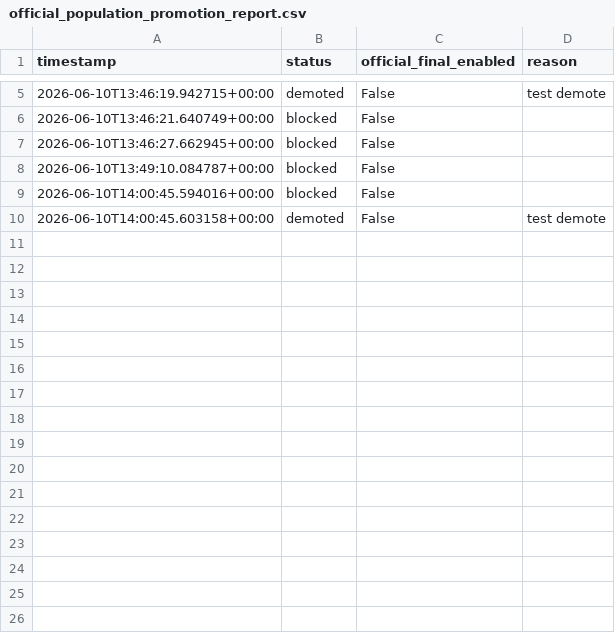
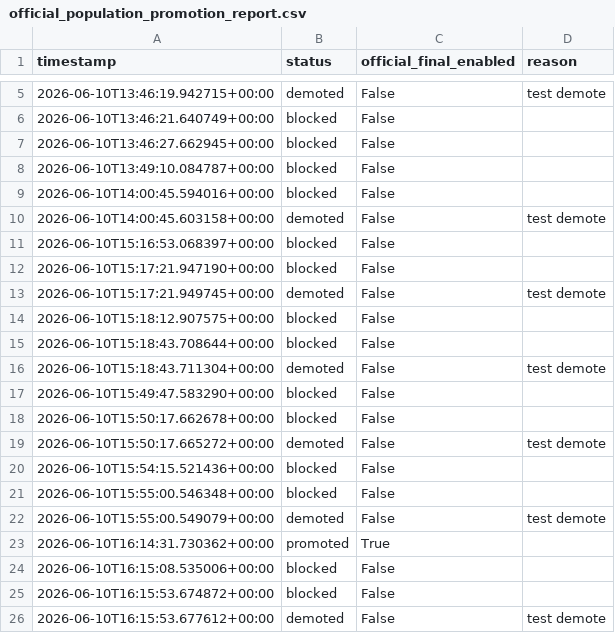
Before and after one commit to fzn011/WorldCupPredictionModel, a CSV file: data/official/population/reports/official_population_promotion_report.csv, drawn as a sheet; only a part is shown, gaps mark what is left out.

Commit message:
Promote official_final mode after readiness checks pass
Co-authored-by: Faiaz Zahin <fzn011@users.noreply.github.com>

```diff
--- a/data/official/population/reports/official_population_promotion_report.csv
+++ b/data/official/population/reports/official_population_promotion_report.csv
@@ -10 +10,17 @@ timestamp,status,official_final_enabled,reason
 2026-06-10T14:00:45.603158+00:00,demoted,False,test demote
+2026-06-10T15:16:53.068397+00:00,blocked,False,
+2026-06-10T15:17:21.947190+00:00,blocked,False,
+2026-06-10T15:17:21.949745+00:00,demoted,False,test demote
+2026-06-10T15:18:12.907575+00:00,blocked,False,
+2026-06-10T15:18:43.708644+00:00,blocked,False,
+2026-06-10T15:18:43.711304+00:00,demoted,False,test demote
+2026-06-10T15:49:47.583290+00:00,blocked,False,
+2026-06-10T15:50:17.662678+00:00,blocked,False,
+2026-06-10T15:50:17.665272+00:00,demoted,False,test demote
+2026-06-10T15:54:15.521436+00:00,blocked,False,
+2026-06-10T15:55:00.546348+00:00,blocked,False,
+2026-06-10T15:55:00.549079+00:00,demoted,False,test demote
+2026-06-10T16:14:31.730362+00:00,promoted,True,
+2026-06-10T16:15:08.535006+00:00,blocked,False,
+2026-06-10T16:15:53.674872+00:00,blocked,False,
+2026-06-10T16:15:53.677612+00:00,demoted,False,test demote
```
Also changed, not shown: 1 other file.
